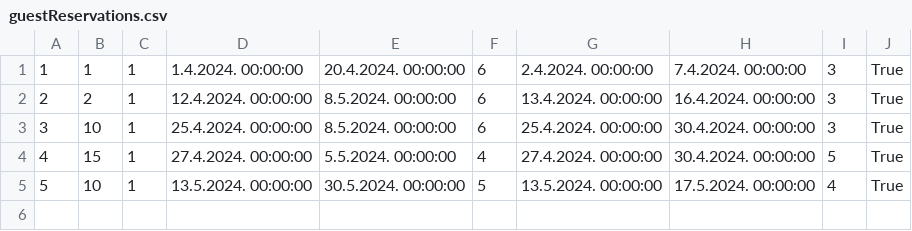
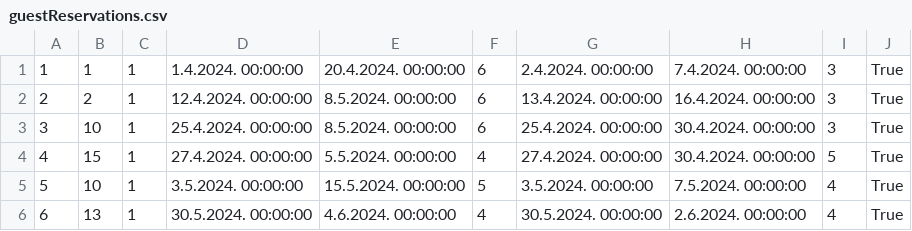
Before and after one commit to kzi-nastava/sims-in-2024-group-2-team-c, a CSV file: Resources/Data/guestReservations.csv, drawn as a sheet.

```diff
--- a/Resources/Data/guestReservations.csv
+++ b/Resources/Data/guestReservations.csv
@@ -4,2 +4,3 @@
 4|15|1|27.4.2024. 00:00:00|5.5.2024. 00:00:00|4|27.4.2024. 00:00:00|30.4.2024. 00:00:00|5|True
-5|10|1|13.5.2024. 00:00:00|30.5.2024. 00:00:00|5|13.5.2024. 00:00:00|17.5.2024. 00:00:00|4|True
+5|10|1|3.5.2024. 00:00:00|15.5.2024. 00:00:00|5|3.5.2024. 00:00:00|7.5.2024. 00:00:00|4|True
+6|13|1|30.5.2024. 00:00:00|4.6.2024. 00:00:00|4|30.5.2024. 00:00:00|2.6.2024. 00:00:00|4|True
```
Also changed, not shown: 27 other files.
